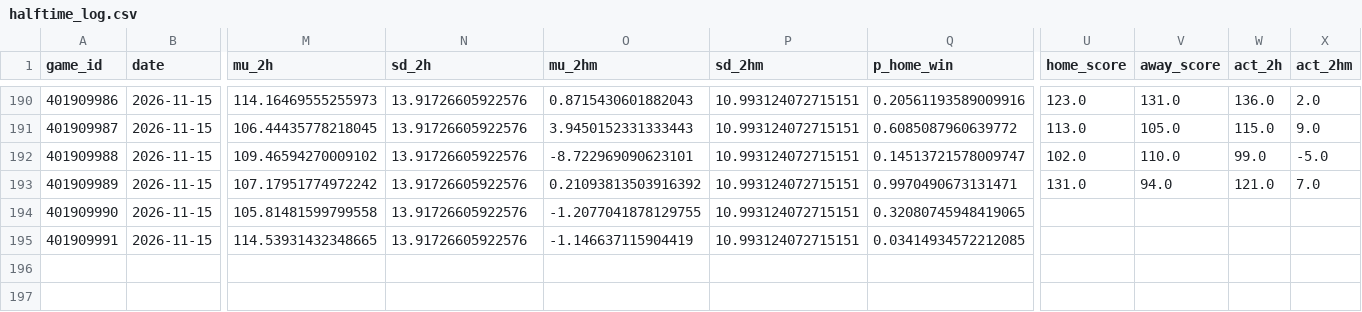
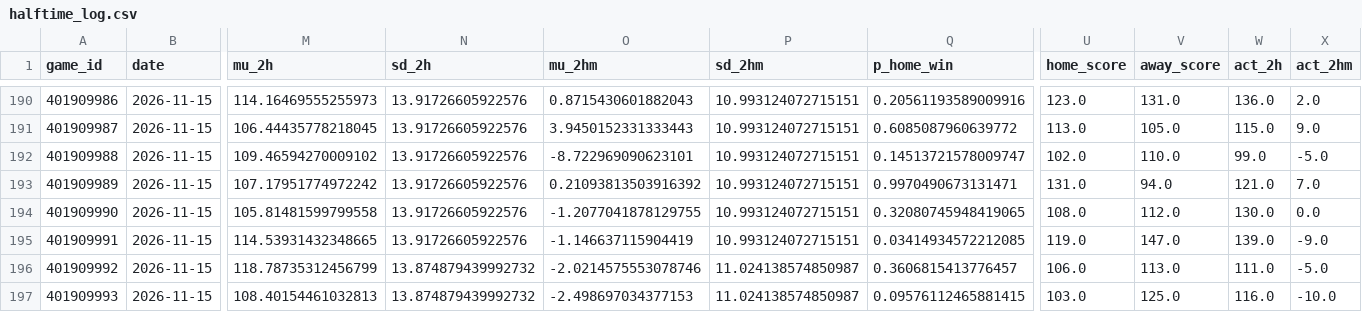
Before and after one commit to quintonmwilson/nba-model, a CSV file: model/halftime_log.csv, drawn as a sheet; only a part is shown, gaps mark what is left out; rows hold the shown columns only; the diff names each change by its address in the sheet, - before the commit and + after, or states it on an @@ line.

```diff
--- a/model/halftime_log.csv
+++ b/model/halftime_log.csv
-U194 (home_score): (empty)
+U194 (home_score): 108.0
-V194 (away_score): (empty)
+V194 (away_score): 112.0
-W194 (act_2h): (empty)
+W194 (act_2h): 130.0
-X194 (act_2hm): (empty)
+X194 (act_2hm): 0.0
-U195 (home_score): (empty)
+U195 (home_score): 119.0
-V195 (away_score): (empty)
+V195 (away_score): 147.0
-W195 (act_2h): (empty)
+W195 (act_2h): 139.0
-X195 (act_2hm): (empty)
+X195 (act_2hm): -9.0
+row 196: 401909992 | 2026-11-15 | 118.78735312456799 | 13.874879439992732 | -2.0214575553078746 | 11.024138574850987 | 0.3606815413776457 | 106.0 | 113.0 | 111.0 | -5.0
+row 197: 401909993 | 2026-11-15 | 108.40154461032813 | 13.874879439992732 | -2.498697034377153 | 11.024138574850987 | 0.09576112465881415 | 103.0 | 125.0 | 116.0 | -10.0
```
Also changed, not shown: model/live_picks.csv, 1 other file.
